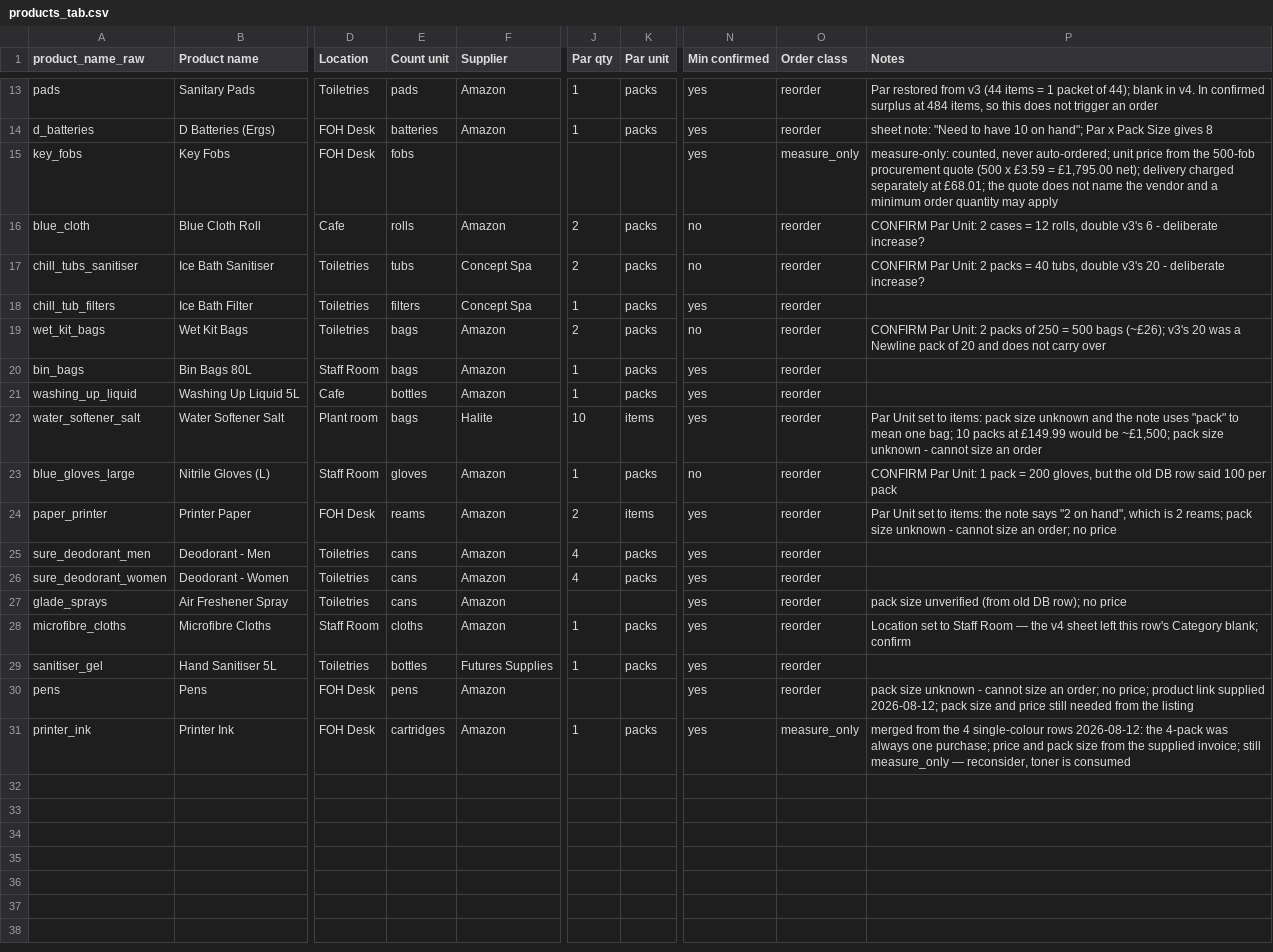
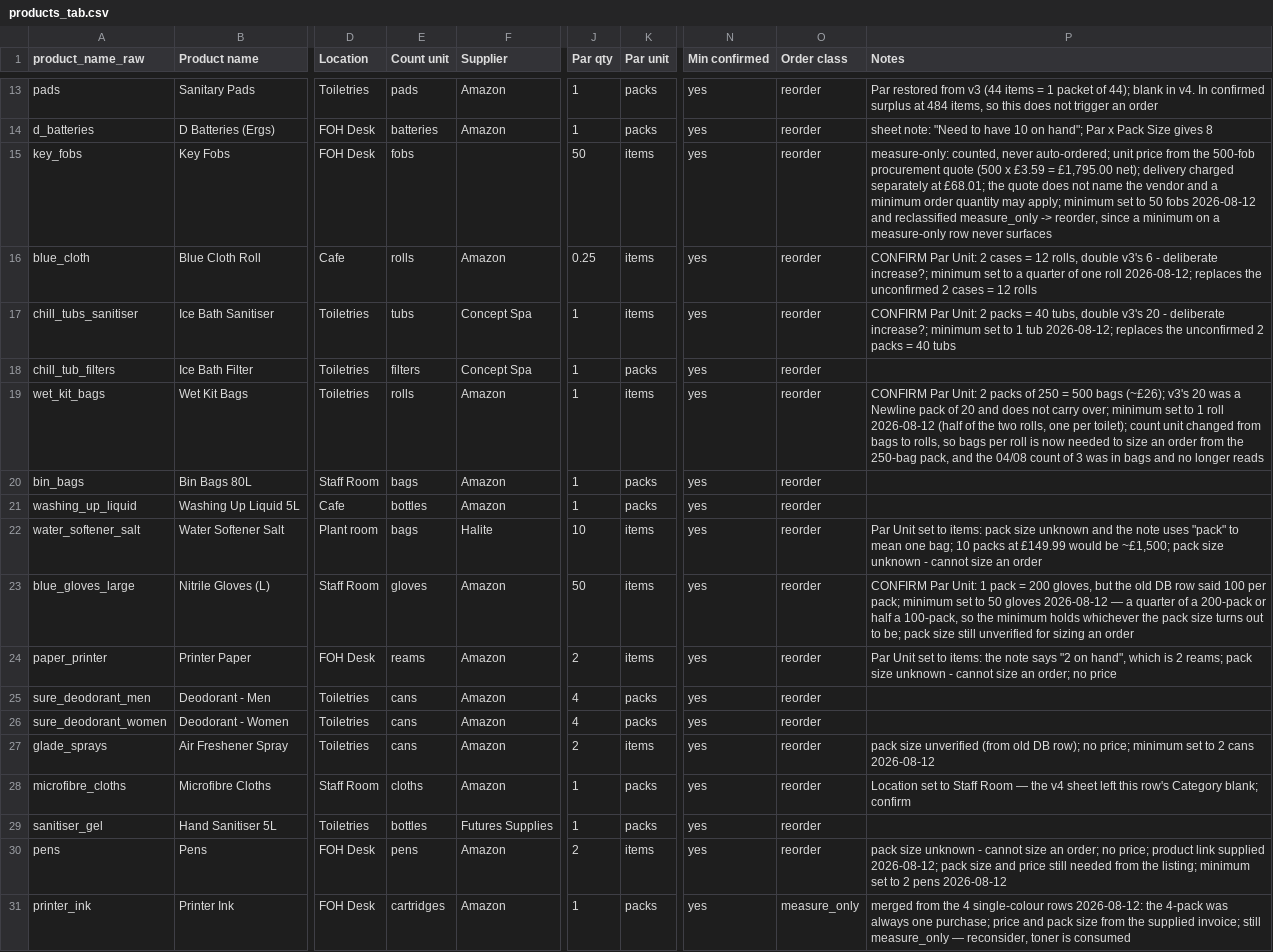
Before and after one commit to ONE-LDN/consumables-dashboard, a CSV file: migration/products_tab.csv, drawn as a sheet; only a part is shown, gaps mark what is left out; the diff names each change by its address in the sheet, - before the commit and + after, or states it on an @@ line.

```diff
--- a/migration/products_tab.csv
+++ b/migration/products_tab.csv
-J15 (Par qty): (empty)
+J15 (Par qty): 50
-K15 (Par unit): (empty)
+K15 (Par unit): items
-O15 (Order class): measure_only
+O15 (Order class): reorder
-P15 (Notes): …quantity may apply
+P15 (Notes): …quantity may apply; minimum set to 50 fobs 2026-08-12 and reclassified measure_only -> reorder, since a minimum on a measure-only row never surfaces
-J16 (Par qty): 2
+J16 (Par qty): 0.25
-K16:K17 (Par unit): packs
+K16:K17 (Par unit): items
-N16:N17 (Min confirmed): no
+N16:N17 (Min confirmed): yes
-P16 (Notes): …- deliberate increase?
+P16 (Notes): …- deliberate increase?; minimum set to a quarter of one roll 2026-08-12; replaces the unconfirmed 2 cases = 12 rolls
-J17 (Par qty): 2
+J17 (Par qty): 1
-P17 (Notes): …- deliberate increase?
+P17 (Notes): …- deliberate increase?; minimum set to 1 tub 2026-08-12; replaces the unconfirmed 2 packs = 40 tubs
-E19 (Count unit): bags
+E19 (Count unit): rolls
-J19 (Par qty): 2
+J19 (Par qty): 1
-K19 (Par unit): packs
+K19 (Par unit): items
-N19 (Min confirmed): no
+N19 (Min confirmed): yes
-P19 (Notes): …not carry over
+P19 (Notes): …not carry over; minimum set to 1 roll 2026-08-12 (half of the two rolls, one per toilet); count unit changed from bags to rolls, so bags per roll is now needed to size an order from the 250-bag pack, and the 04/08 count of 3 was in bags and no longer reads
-J23 (Par qty): 1
+J23 (Par qty): 50
-K23 (Par unit): packs
+K23 (Par unit): items
-N23 (Min confirmed): no
+N23 (Min confirmed): yes
-P23 (Notes): …100 per pack
+P23 (Notes): …100 per pack; minimum set to 50 gloves 2026-08-12 — a quarter of a 200-pack or half a 100-pack, so the minimum holds whichever the pack size turns out to be; pack size still unverified for sizing an order
-J27 (Par qty): (empty)
+J27 (Par qty): 2
-K27 (Par unit): (empty)
+K27 (Par unit): items
-P27 (Notes): …row); no price
+P27 (Notes): …row); no price; minimum set to 2 cans 2026-08-12
-J30 (Par qty): (empty)
+J30 (Par qty): 2
-K30 (Par unit): (empty)
+K30 (Par unit): items
-P30 (Notes): …from the listing
+P30 (Notes): …from the listing; minimum set to 2 pens 2026-08-12
```
Also changed, not shown: 3 other files.
